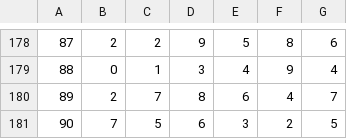
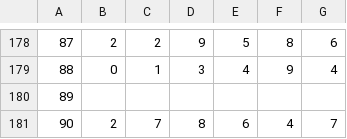
Before and after one commit to ajaymudunuri/DataStructures_Cpp, a CSV file: 01_Arrays/1.2.2/data.csv, drawn as a sheet; only a part is shown, gaps mark what is left out.

Commit message:
Added a function in arrayLib class to check if an array is empty Updated the printAverageTemperatureAtEachLatitude function to show NO DATA if the temperature data at that latitude is not present

```diff
--- a/01_Arrays/1.2.2/data.csv
+++ b/01_Arrays/1.2.2/data.csv
@@ -179,3 +179,3 @@
 88,0,1,3,4,9,4
-89,2,7,8,6,4,7
-90,7,5,6,3,2,5
+89,,,,,,
+90,2,7,8,6,4,7
```
Also changed, not shown: 3 other files.
